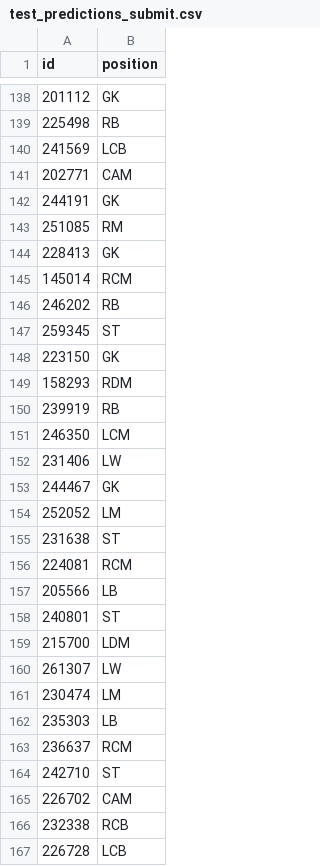
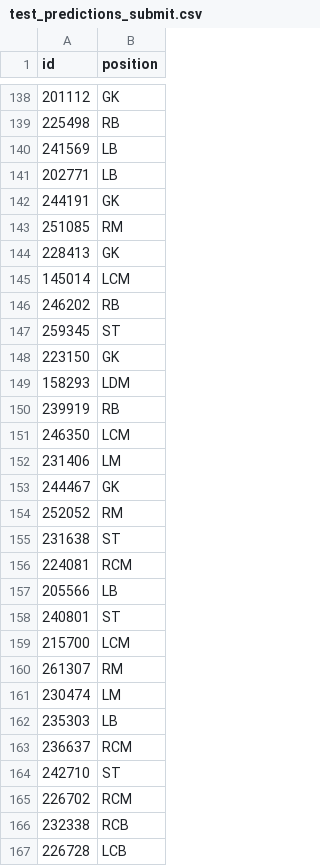
Before and after one commit to TatianaBakwenye/ml_football, a CSV file: test_predictions_submit.csv, drawn as a sheet; only a part is shown, gaps mark what is left out; the diff covers the shown part only.

```diff
--- a/test_predictions_submit.csv
+++ b/test_predictions_submit.csv
@@ -139,4 +139,4 @@ id,position
 225498,RB
-241569,LCB
-202771,CAM
+241569,LB
+202771,LB
 244191,GK
@@ -144,3 +144,3 @@ id,position
 228413,GK
-145014,RCM
+145014,LCM
 246202,RB
@@ -148,8 +148,8 @@ id,position
 223150,GK
-158293,RDM
+158293,LDM
 239919,RB
 246350,LCM
-231406,LW
+231406,LM
 244467,GK
-252052,LM
+252052,RM
 231638,ST
@@ -158,4 +158,4 @@ id,position
 240801,ST
-215700,LDM
-261307,LW
+215700,LCM
+261307,RM
 230474,LM
@@ -164,3 +164,3 @@ id,position
 242710,ST
-226702,CAM
+226702,RCM
 232338,RCB
```
Also changed, not shown: 158 edited cells elsewhere in this file.
